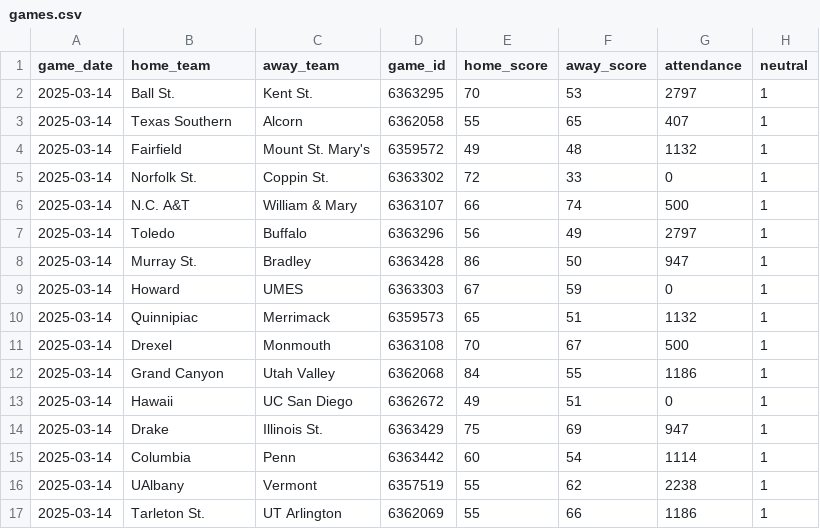
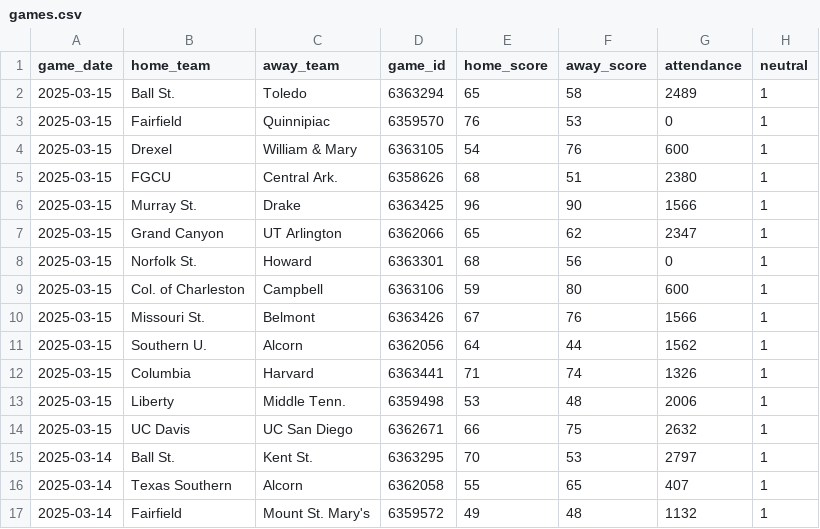
Before and after one commit to JackLich10/ncaa_shots, a CSV file: data/womens/games.csv, drawn as a sheet; only a part is shown; the shorter side is filled out with more unchanged rows.

```diff
--- a/data/womens/games.csv
+++ b/data/womens/games.csv
@@ -1,2 +1,15 @@
 game_date,home_team,away_team,game_id,home_score,away_score,attendance,neutral
+2025-03-15,Ball St.,Toledo,6363294,65,58,2489,1
+2025-03-15,Fairfield,Quinnipiac,6359570,76,53,0,1
+2025-03-15,Drexel,William & Mary,6363105,54,76,600,1
+2025-03-15,FGCU,Central Ark.,6358626,68,51,2380,1
+2025-03-15,Murray St.,Drake,6363425,96,90,1566,1
+2025-03-15,Grand Canyon,UT Arlington,6362066,65,62,2347,1
+2025-03-15,Norfolk St.,Howard,6363301,68,56,0,1
+2025-03-15,Col. of Charleston,Campbell,6363106,59,80,600,1
+2025-03-15,Missouri St.,Belmont,6363426,67,76,1566,1
+2025-03-15,Southern U.,Alcorn,6362056,64,44,1562,1
+2025-03-15,Columbia,Harvard,6363441,71,74,1326,1
+2025-03-15,Liberty,Middle Tenn.,6359498,53,48,2006,1
+2025-03-15,UC Davis,UC San Diego,6362671,66,75,2632,1
 2025-03-14,Ball St.,Kent St.,6363295,70,53,2797,1
```
Also changed, not shown: data/mens/games.csv, 2 other files.
